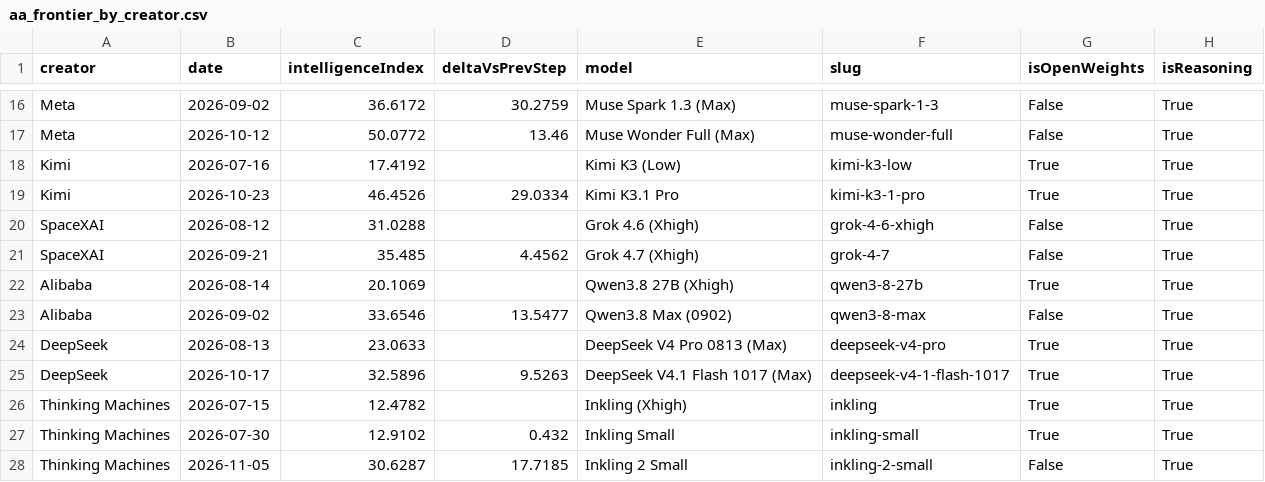
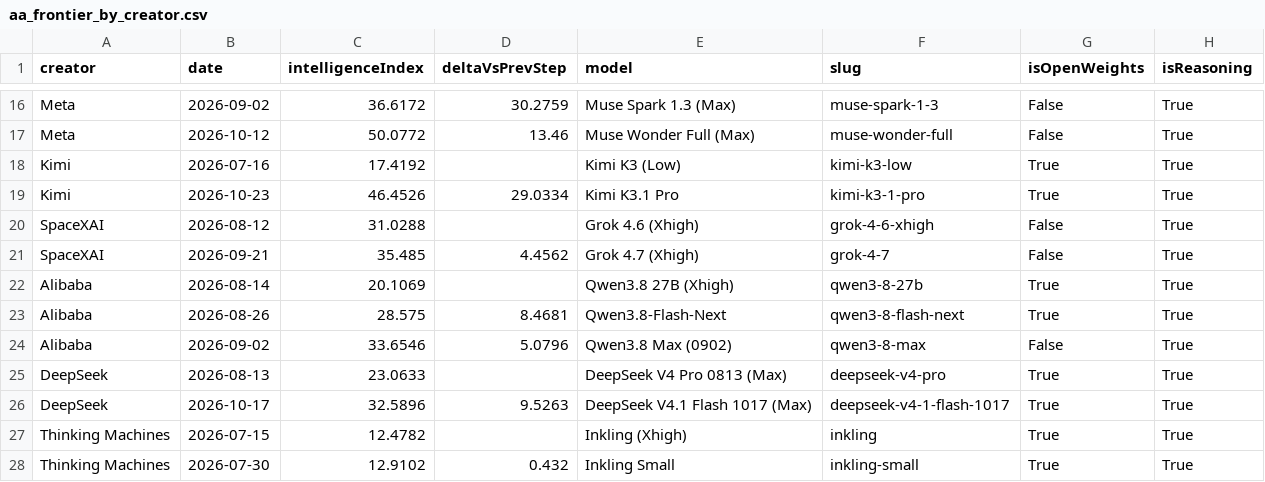
Before and after one commit to reaperpatric-max/frontier-model-intelligence, a CSV file: aa_frontier_by_creator.csv, drawn as a sheet; only a part is shown, gaps mark what is left out; the shorter side is filled out with more unchanged rows.

```diff
--- a/aa_frontier_by_creator.csv
+++ b/aa_frontier_by_creator.csv
@@ -22,3 +22,4 @@ SpaceXAI,2026-09-21,35.485,4.4562,Grok 4.7 (Xhigh),grok-4-7,False,True
 Alibaba,2026-08-14,20.1069,,Qwen3.8 27B (Xhigh),qwen3-8-27b,True,True
-Alibaba,2026-09-02,33.6546,13.5477,Qwen3.8 Max (0902),qwen3-8-max,False,True
+Alibaba,2026-08-26,28.575,8.4681,Qwen3.8-Flash-Next,qwen3-8-flash-next,True,True
+Alibaba,2026-09-02,33.6546,5.0796,Qwen3.8 Max (0902),qwen3-8-max,False,True
 DeepSeek,2026-08-13,23.0633,,DeepSeek V4 Pro 0813 (Max),deepseek-v4-pro,True,True
```
Also changed, not shown: aa_models.csv, 4 other files.
